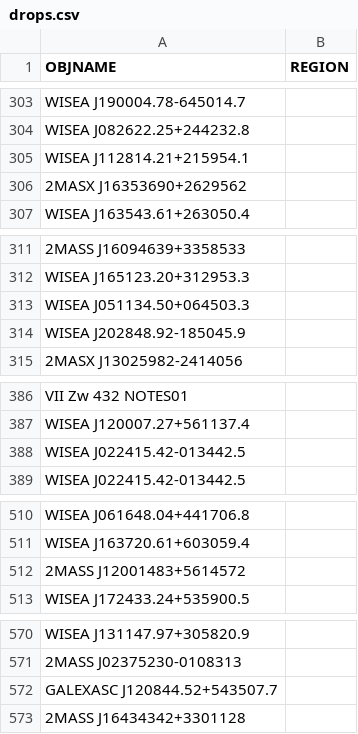
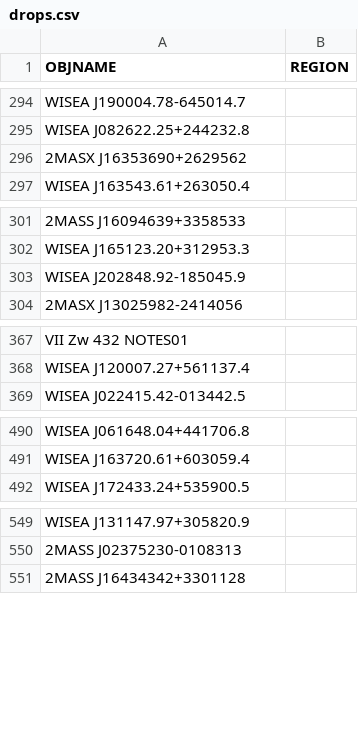
Before and after one commit to moustakas/SGA, a CSV file: py/SGA/data/SGA2025/overlays/v0.90/drops.csv, drawn as a sheet; only a part is shown, gaps mark what is left out; the diff covers the shown part only; the diff names each change by its address in the sheet, - before the commit and + after, or states it on an @@ line.

```diff
--- a/py/SGA/data/SGA2025/overlays/v0.90/drops.csv
+++ b/py/SGA/data/SGA2025/overlays/v0.90/drops.csv
-row 305: WISEA J112814.21+215954.1
-row 313: WISEA J051134.50+064503.3
-row 388: WISEA J022415.42-013442.5
-row 512: 2MASS J12001483+5614572
-row 572: GALEXASC J120844.52+543507.7
```
Also changed, not shown: 22 removed rows elsewhere in this file, 1 other file.
